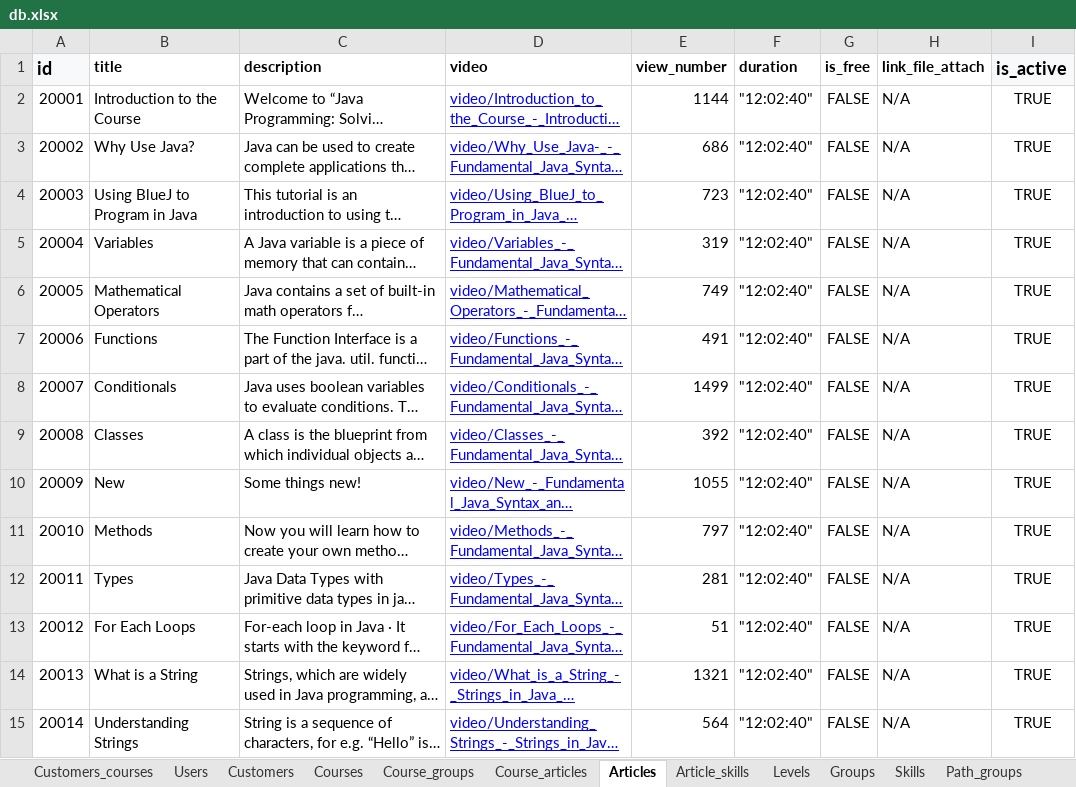
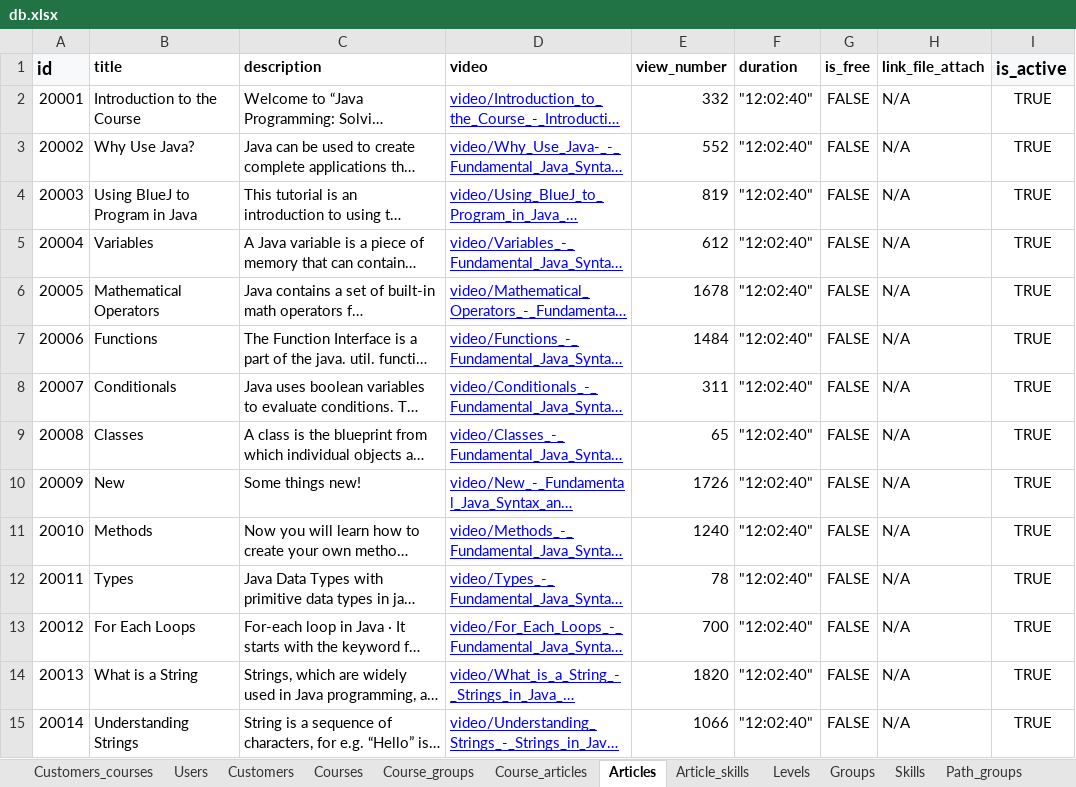
Before and after one commit to Phongptse05472/rails-efe, an Excel workbook: db/data_import_from_csv/db.xlsx, sheet Articles, drawn as a sheet; only a part is shown; long unchanged cells end in …; values as stored, in another font and other column widths than the file's, no borders; the diff covers the shown part only; the diff names each change by its address in the sheet, - before the commit and + after, or states it on an @@ line.

```diff
--- a/db/data_import_from_csv/db.xlsx (sheet Articles)
+++ b/db/data_import_from_csv/db.xlsx (sheet Articles)
-E2 (view_number): 1144
+E2 (view_number): 332
-E3 (view_number): 686
+E3 (view_number): 552
-E4 (view_number): 723
+E4 (view_number): 819
-E5 (view_number): 319
+E5 (view_number): 612
-E6 (view_number): 749
+E6 (view_number): 1678
-E7 (view_number): 491
+E7 (view_number): 1484
-E8 (view_number): 1499
+E8 (view_number): 311
-E9 (view_number): 392
+E9 (view_number): 65
-E10 (view_number): 1055
+E10 (view_number): 1726
-E11 (view_number): 797
+E11 (view_number): 1240
-E12 (view_number): 281
+E12 (view_number): 78
-E13 (view_number): 51
+E13 (view_number): 700
-E14 (view_number): 1321
+E14 (view_number): 1820
-E15 (view_number): 564
+E15 (view_number): 1066
```
Also changed, not shown: 101 edited cells elsewhere in this sheet, sheet Customers, 1 other file.
